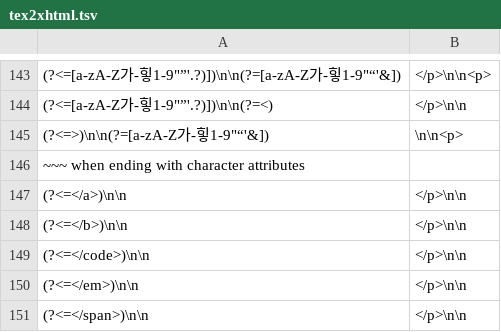
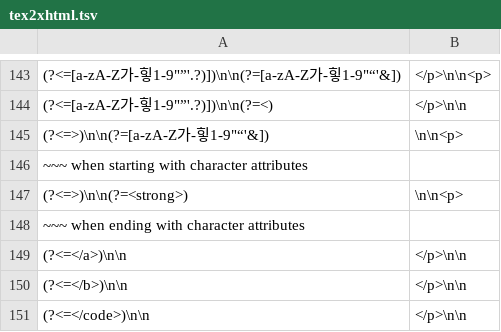
Before and after one commit to YiHoze/texwrapper, a TSV file: _html/tex2xhtml.tsv, drawn as a sheet; only a part is shown, gaps mark what is left out; the shorter side is filled out with more unchanged rows.

```diff
--- a/_html/tex2xhtml.tsv
+++ b/_html/tex2xhtml.tsv
@@ -145,2 +145,4 @@
 (?<=>)\n\n(?=[a-zA-Z가-힣1-9"“'&])	\n\n<p>
+~~~ when starting with character attributes
+(?<=>)\n\n(?=<strong>)	\n\n<p>
 ~~~ when ending with character attributes
```
Also changed, not shown: 6 other files.
